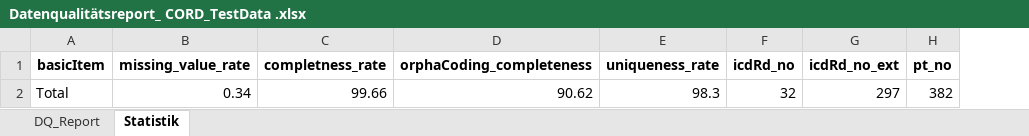
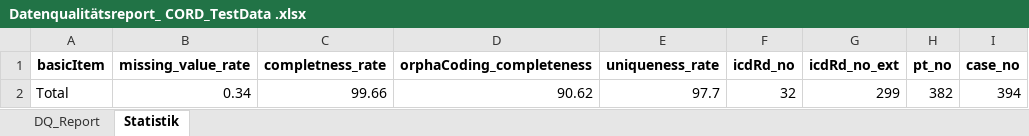
Before and after one commit to KaisTahar/dqLib, an Excel workbook: examples/Data/Export/Datenqualitätsreport_ CORD_TestData .xlsx, sheet Statistik, drawn as a sheet; values as stored, in another font and other column widths than the file's, no borders; the diff names each change by its address in the sheet, - before the commit and + after, or states it on an @@ line.

Commit message:
add RD case number

```diff
--- a/examples/Data/Export/Datenqualitätsreport_ CORD_TestData .xlsx (sheet Statistik)
+++ b/examples/Data/Export/Datenqualitätsreport_ CORD_TestData .xlsx (sheet Statistik)
+column I (case_no), row 2: 394
-E2 (uniqueness_rate): 98.3
+E2 (uniqueness_rate): 97.7
-G2 (icdRd_no_ext): 297
+G2 (icdRd_no_ext): 299
```
Also changed, not shown: sheet DQ_Report, 3 other files.
